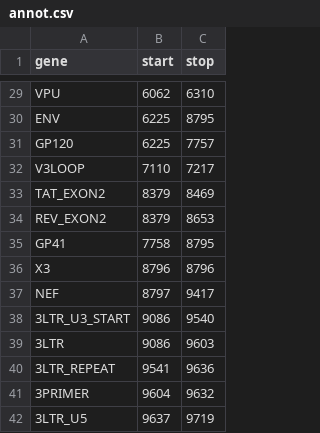
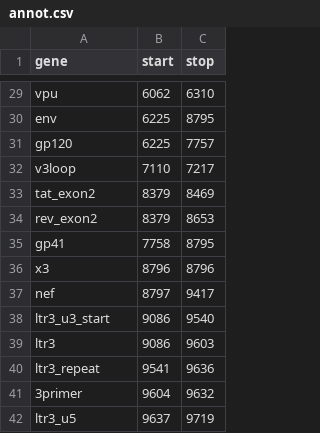
Before and after one commit to cfe-lab/proviral, a CSV file: gene_splicer/annot.csv, drawn as a sheet; only a part is shown, gaps mark what is left out; the diff covers the shown part only; the diff names each change by its address in the sheet, - before the commit and + after, or states it on an @@ line.

```diff
--- a/gene_splicer/annot.csv
+++ b/gene_splicer/annot.csv
-A29 (gene): VPU
+A29 (gene): vpu
-A30 (gene): ENV
+A30 (gene): env
-A31 (gene): GP120
+A31 (gene): gp120
-A32 (gene): V3LOOP
+A32 (gene): v3loop
-A33 (gene): TAT_EXON2
+A33 (gene): tat_exon2
-A34 (gene): REV_EXON2
+A34 (gene): rev_exon2
-A35 (gene): GP41
+A35 (gene): gp41
-A36 (gene): X3
+A36 (gene): x3
-A37 (gene): NEF
+A37 (gene): nef
-A38 (gene): 3LTR_U3_START
+A38 (gene): ltr3_u3_start
-A39 (gene): 3LTR
+A39 (gene): ltr3
-A40 (gene): 3LTR_REPEAT
+A40 (gene): ltr3_repeat
-A41 (gene): 3PRIMER
+A41 (gene): 3primer
-A42 (gene): 3LTR_U5
+A42 (gene): ltr3_u5
```
Also changed, not shown: 27 edited cells elsewhere in this file, 23 other files.
